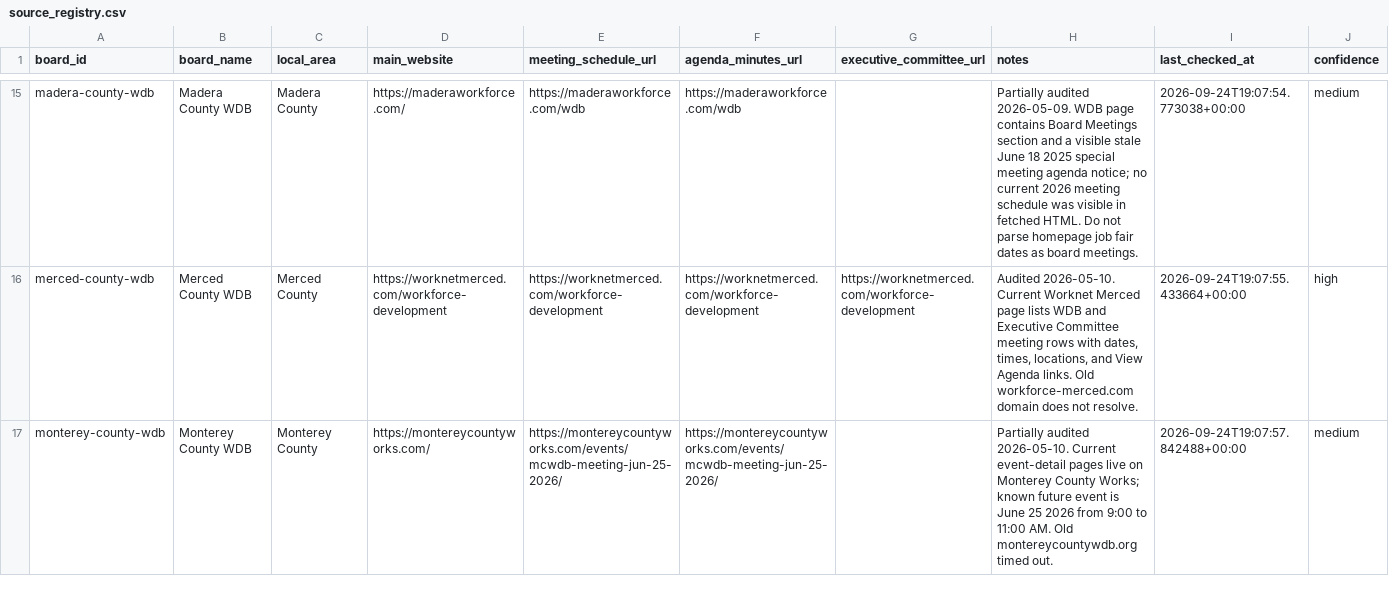
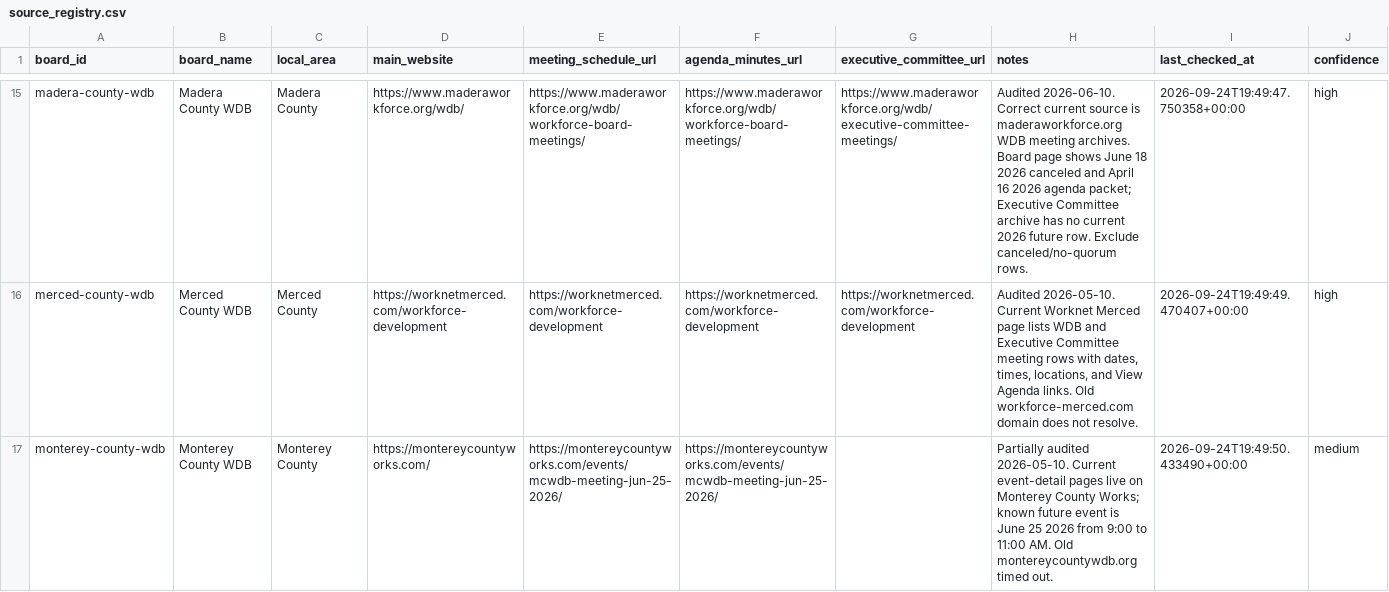
Before and after one commit to peckadam/ca-local-board-meetings, a CSV file: data/local_board_meetings/source_registry.csv, drawn as a sheet; only a part is shown, gaps mark what is left out; the diff covers the shown part only; the diff names each change by its address in the sheet, - before the commit and + after, or states it on an @@ line.

Commit message:
Add persistent meeting audit and coverage state

```diff
--- a/data/local_board_meetings/source_registry.csv
+++ b/data/local_board_meetings/source_registry.csv
-D15 (main_website): https://maderaworkforce.com/
+D15 (main_website): https://www.maderaworkforce.org/wdb/
-E15 (meeting_schedule_url): https://maderaworkforce.com/wdb
+E15 (meeting_schedule_url): https://www.maderaworkforce.org/wdb/workforce-board-meetings/
-F15 (agenda_minutes_url): https://maderaworkforce.com/wdb
+F15 (agenda_minutes_url): https://www.maderaworkforce.org/wdb/workforce-board-meetings/
-G15 (executive_committee_url): (empty)
+G15 (executive_committee_url): https://www.maderaworkforce.org/wdb/executive-committee-meetings/
-H15 (notes): Partially audited 2026-05-09. WDB page contains Board Meetings section and a visible stale June 18 2025 special meeting agenda notice; no current 2026 meeting schedule was visible in fetched HTML. Do not parse homepage job fair dates as board meetings.
+H15 (notes): Audited 2026-06-10. Correct current source is maderaworkforce.org WDB meeting archives. Board page shows June 18 2026 canceled and April 16 2026 agenda packet; Executive Committee archive has no current 2026 future row. Exclude canceled/no-quorum rows.
-I15 (last_checked_at): 2026-09-24T19:07:54.773038+00:00
+I15 (last_checked_at): 2026-09-24T19:49:47.750358+00:00
-J15 (confidence): medium
+J15 (confidence): high
-I16 (last_checked_at): 2026-09-24T19:07:55.433664+00:00
+I16 (last_checked_at): 2026-09-24T19:49:49.470407+00:00
-I17 (last_checked_at): 2026-09-24T19:07:57.842488+00:00
+I17 (last_checked_at): 2026-09-24T19:49:50.433490+00:00
```
Also changed, not shown: 110 edited cells elsewhere in this file, 6 other files.
